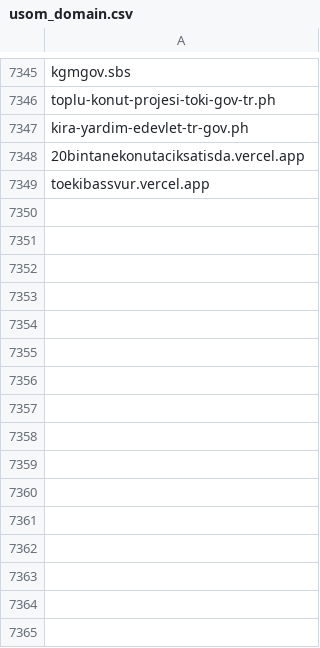
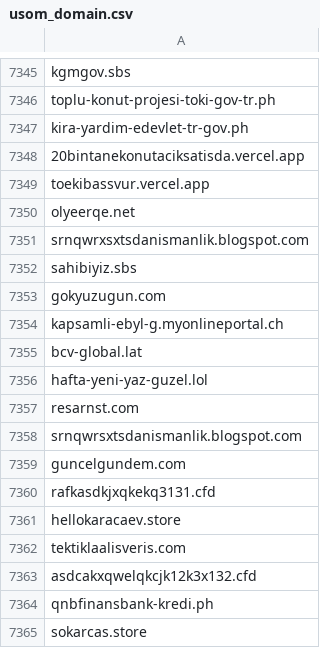
Before and after one commit to InfoSEC-TR/usom-ioc-sync, a CSV file: output/usom_domain.csv, drawn as a sheet; only a part is shown, gaps mark what is left out; the diff names each change by its address in the sheet, - before the commit and + after, or states it on an @@ line.

```diff
--- a/output/usom_domain.csv
+++ b/output/usom_domain.csv
+row 7350: olyeerqe.net
+row 7351: srnqwrxsxtsdanismanlik.blogspot.com
+row 7352: sahibiyiz.sbs
+row 7353: gokyuzugun.com
+row 7354: kapsamli-ebyl-g.myonlineportal.ch
+row 7355: bcv-global.lat
+row 7356: hafta-yeni-yaz-guzel.lol
+row 7357: resarnst.com
+row 7358: srnqwrsxtsdanismanlik.blogspot.com
+row 7359: guncelgundem.com
+row 7360: rafkasdkjxqkekq3131.cfd
+row 7361: hellokaracaev.store
+row 7362: tektiklaalisveris.com
+row 7363: asdcakxqwelqkcjk12k3x132.cfd
+row 7364: qnbfinansbank-kredi.ph
+row 7365: sokarcas.store
```
Also changed, not shown: 3 other files.
